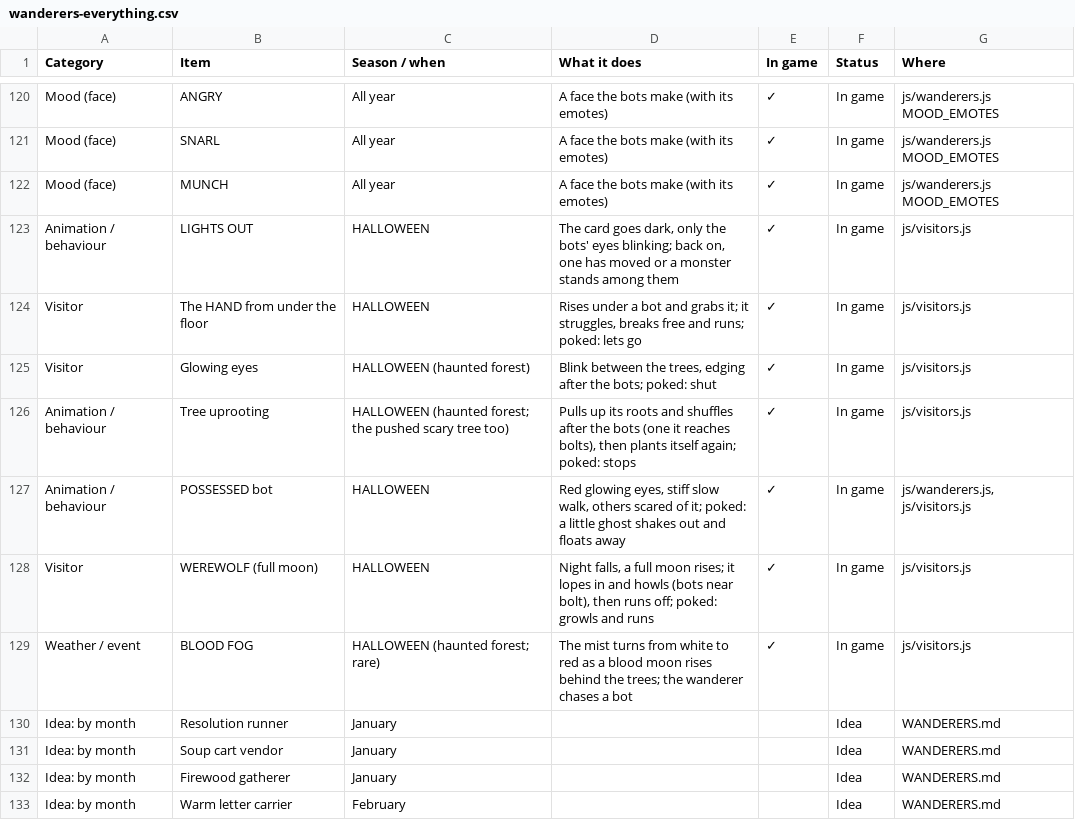
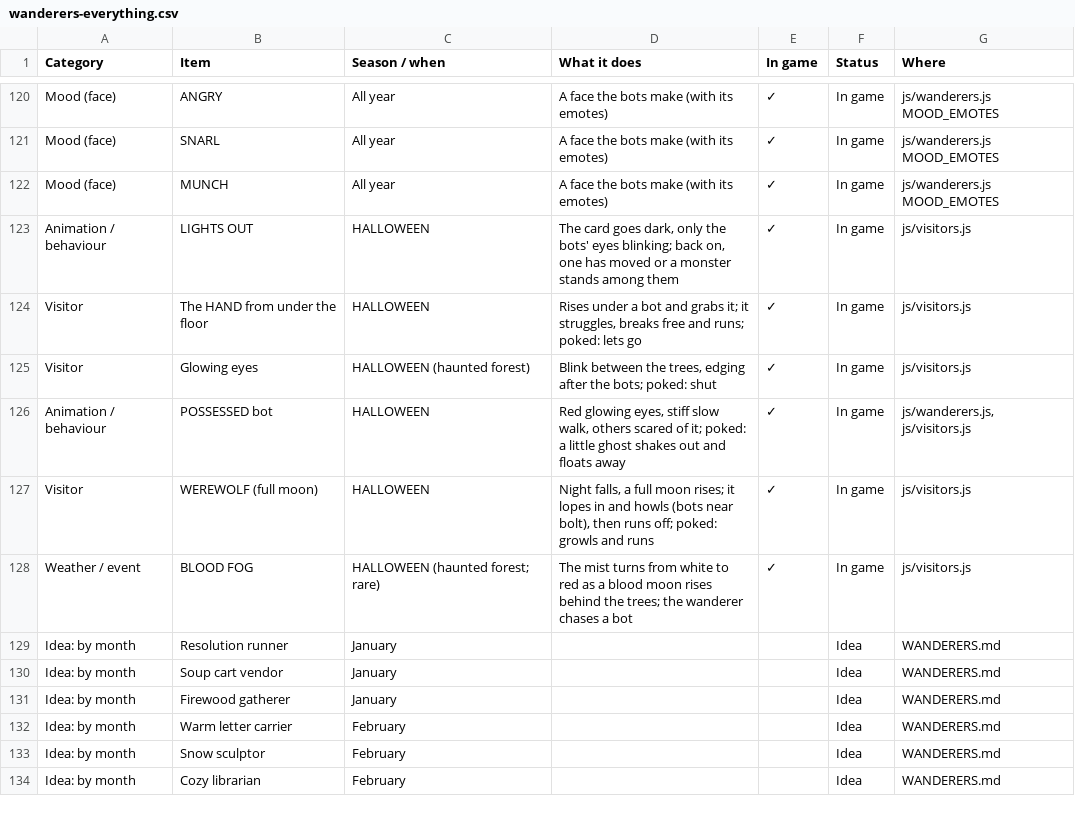
Before and after one commit to EmptyFishTank-JB/ByteFall, a CSV file: docs/wanderers-everything.csv, drawn as a sheet; only a part is shown, gaps mark what is left out; the shorter side is filled out with more unchanged rows; the diff names each change by its address in the sheet, - before the commit and + after, or states it on an @@ line.

```diff
--- a/docs/wanderers-everything.csv
+++ b/docs/wanderers-everything.csv
-row 126: Animation / behaviour | Tree uprooting | HALLOWEEN (haunted forest; the pushed scary tree too) | Pulls up its roots and shuffles after the bots (one it reaches bolts), then plants itself again; poked: stops | ✓ | In game | js/visitors.js
```
Also changed, not shown: 10 other files.
